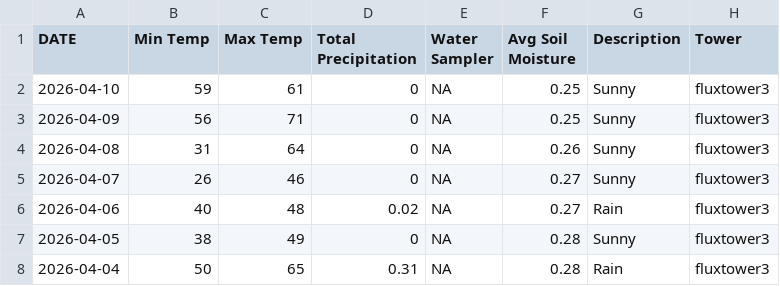
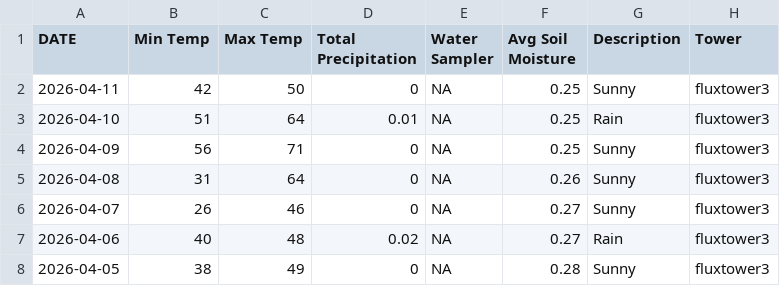
Before and after one commit to kesondrakey/kesondrakey.github.io, a CSV file: files/daily_fluxtower3.csv, drawn as a sheet; only a part is shown; the shorter side is filled out with more unchanged rows.

```diff
--- a/files/daily_fluxtower3.csv
+++ b/files/daily_fluxtower3.csv
@@ -1,3 +1,4 @@
 DATE,Min Temp,Max Temp,Total Precipitation,Water Sampler,Avg Soil Moisture,Description,Tower
-2026-04-10,59,61,0,NA,0.25,Sunny,fluxtower3
+2026-04-11,42,50,0,NA,0.25,Sunny,fluxtower3
+2026-04-10,51,64,0.01,NA,0.25,Rain,fluxtower3
 2026-04-09,56,71,0,NA,0.25,Sunny,fluxtower3
```
Also changed, not shown: files/daily_fluxtower1.csv, files/daily_fluxtower2.csv, 21 other files.
